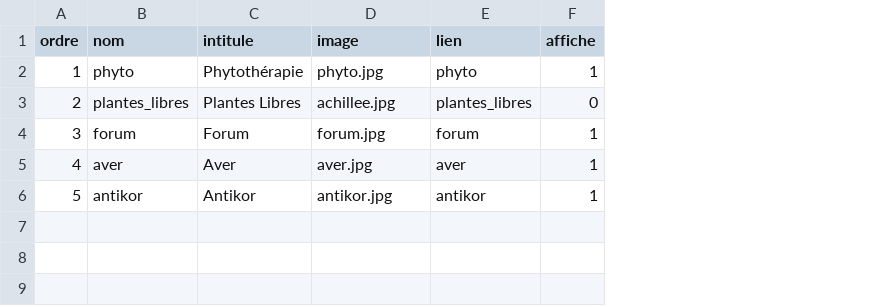
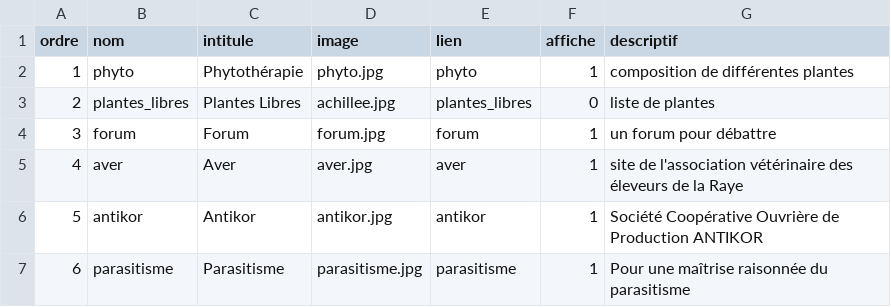
Before and after one commit to michelange2008/siteAver, a CSV file: public/medias/csv/sommaire.csv, drawn as a sheet; the diff names each change by its address in the sheet, - before the commit and + after, or states it on an @@ line.

Commit message:
Page parasitisme premier

```diff
--- a/public/medias/csv/sommaire.csv
+++ b/public/medias/csv/sommaire.csv
+column G (descriptif), rows 2-6: composition de différentes plantes | liste de plantes | un forum pour débattre | site de l'association vétérinaire des éleveurs de la Raye | Société Coopérative Ouvrière de Production ANTIKOR
+row 7: 6 | parasitisme | Parasitisme | parasitisme.jpg | parasitisme | 1 | Pour une maîtrise raisonnée du parasitisme
```
Also changed, not shown: 26 other files.
